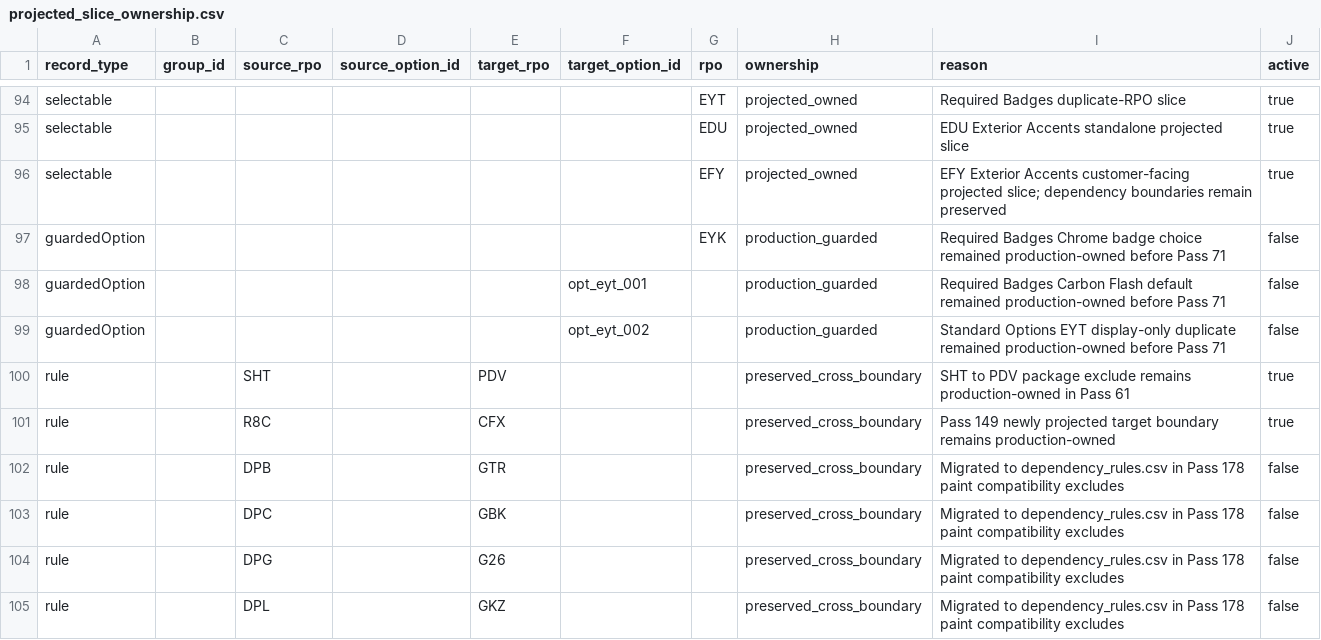
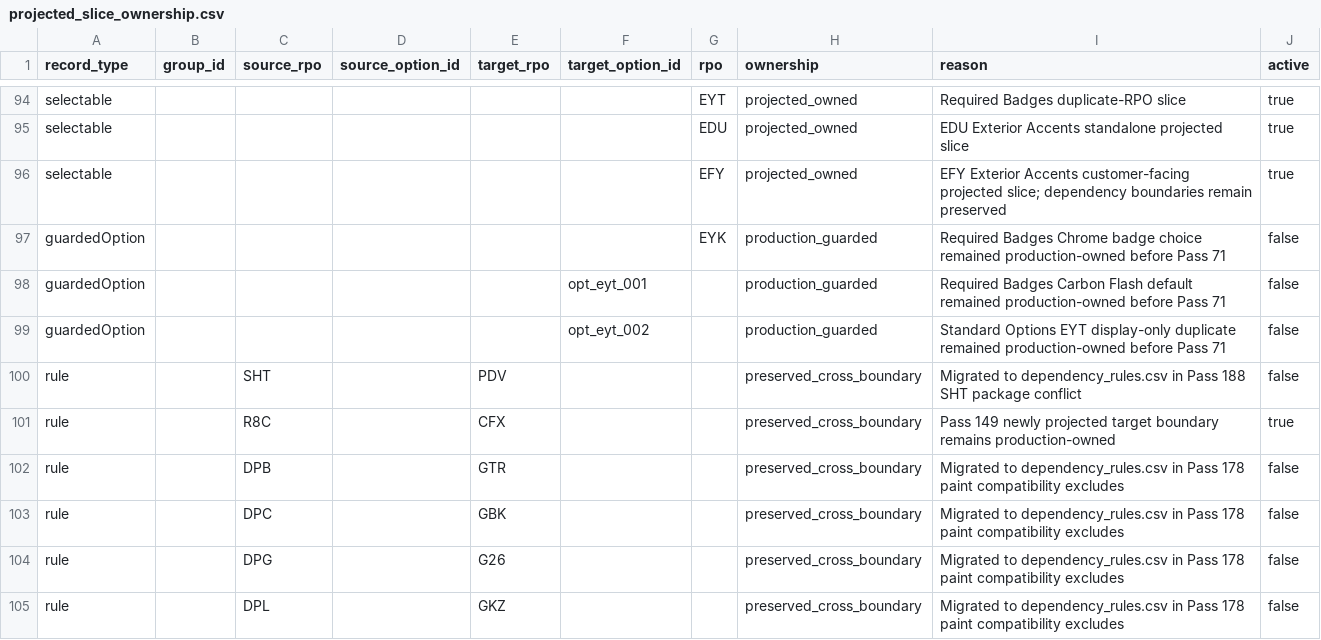
Before and after one commit to seanzmc/27vette, a CSV file: data/stingray/validation/projected_slice_ownership.csv, drawn as a sheet; only a part is shown, gaps mark what is left out.

```diff
--- a/data/stingray/validation/projected_slice_ownership.csv
+++ b/data/stingray/validation/projected_slice_ownership.csv
@@ -99,3 +99,3 @@ guardedOption,,,,,opt_eyt_001,,production_guarded,Required Badges Carbon Flash d
 guardedOption,,,,,opt_eyt_002,,production_guarded,Standard Options EYT display-only duplicate remained production-owned before Pass 71,false
-rule,,SHT,,PDV,,,preserved_cross_boundary,SHT to PDV package exclude remains production-owned in Pass 61,true
+rule,,SHT,,PDV,,,preserved_cross_boundary,Migrated to dependency_rules.csv in Pass 188 SHT package conflict,false
 rule,,R8C,,CFX,,,preserved_cross_boundary,Pass 149 newly projected target boundary remains production-owned,true
```
Also changed, not shown: data/stingray/logic/dependency_rules.csv, 7 other files.
